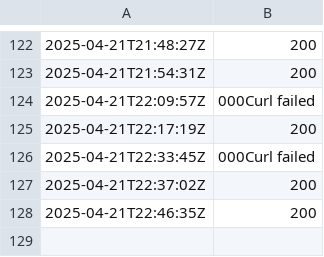
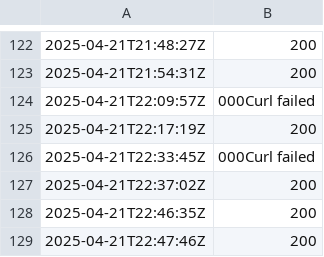
Before and after one commit to Karannkx/Kxshare, a CSV file: ping_results.csv, drawn as a sheet; only a part is shown, gaps mark what is left out.

```diff
--- a/ping_results.csv
+++ b/ping_results.csv
@@ -128 +128,2 @@
 2025-04-21T22:46:35Z,200
+2025-04-21T22:47:46Z,200
```
